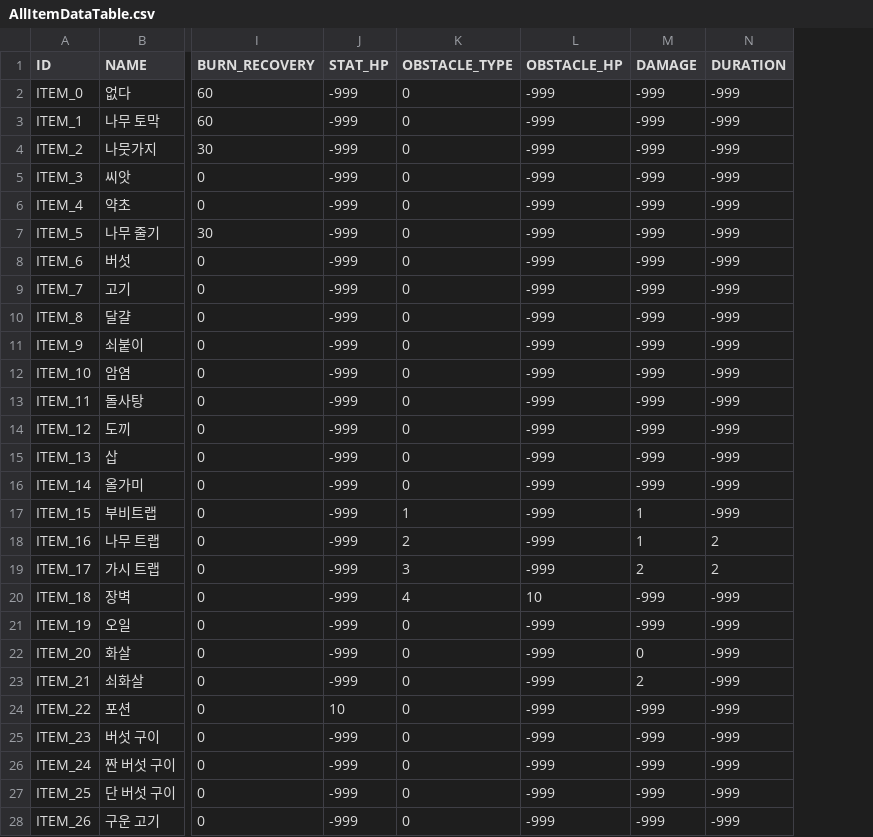
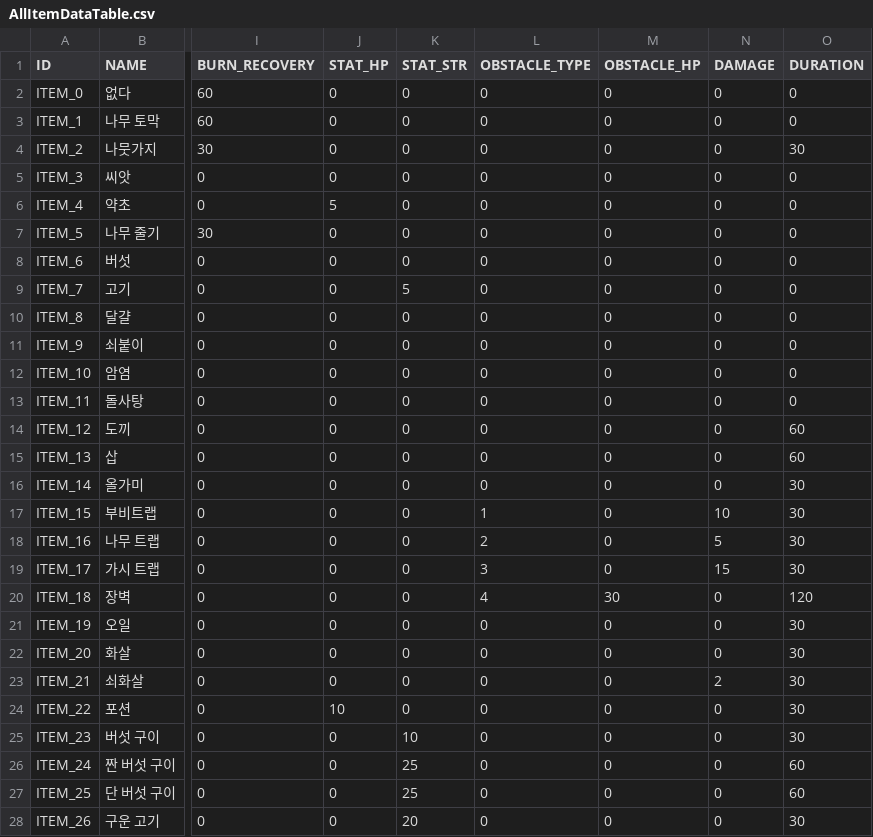
Before and after one commit to 12tg12tg/NeverlandForest, a CSV file: Assets/Resources/Tables/AllItemDataTable.csv, drawn as a sheet; only a part is shown, gaps mark what is left out; addresses are those after the commit; the diff covers the shown part only; the diff names each change by its address in the sheet, - before the commit and + after, or states it on an @@ line.

```diff
--- a/Assets/Resources/Tables/AllItemDataTable.csv
+++ b/Assets/Resources/Tables/AllItemDataTable.csv
+column K (STAT_STR), rows 2-28: 0 | 0 | 0 | 0 | 0 | 0 | 0 | 5 | 0 | 0 | 0 | 0 | 0 | 0 | 0 | 0 | 0 | 0 | 0 | 0 | 0 | 0 | 0 | 10 | 25 | 25 | 20
-J2:J5 (STAT_HP): -999
+J2:J5 (STAT_HP): 0
-M2:M19 (OBSTACLE_HP): -999
+M2:M19 (OBSTACLE_HP): 0
-N2:N16 (DAMAGE): -999
+N2:N16 (DAMAGE): 0
-O2:O3 (DURATION): -999
+O2:O3 (DURATION): 0
-O4 (DURATION): -999
+O4 (DURATION): 30
-O5:O13 (DURATION): -999
+O5:O13 (DURATION): 0
-J6 (STAT_HP): -999
+J6 (STAT_HP): 5
-J7:J23 (STAT_HP): -999
+J7:J23 (STAT_HP): 0
-O14:O15 (DURATION): -999
+O14:O15 (DURATION): 60
-O16:O17 (DURATION): -999
+O16:O17 (DURATION): 30
-N17 (DAMAGE): 1
+N17 (DAMAGE): 10
-N18 (DAMAGE): 1
+N18 (DAMAGE): 5
-O18:O19 (DURATION): 2
+O18:O19 (DURATION): 30
-N19 (DAMAGE): 2
+N19 (DAMAGE): 15
-M20 (OBSTACLE_HP): 10
+M20 (OBSTACLE_HP): 30
-N20:N21 (DAMAGE): -999
+N20:N21 (DAMAGE): 0
-O20 (DURATION): -999
+O20 (DURATION): 120
-M21:M28 (OBSTACLE_HP): -999
+M21:M28 (OBSTACLE_HP): 0
-O21:O25 (DURATION): -999
+O21:O25 (DURATION): 30
-N24:N28 (DAMAGE): -999
+N24:N28 (DAMAGE): 0
-J25:J28 (STAT_HP): -999
+J25:J28 (STAT_HP): 0
-O26:O27 (DURATION): -999
+O26:O27 (DURATION): 60
-O28 (DURATION): -999
+O28 (DURATION): 30
```
Also changed, not shown: 36 edited cells elsewhere in this file, Assets/Resources/Tables/TutorialStoryDataTable.csv, 12 other files.
